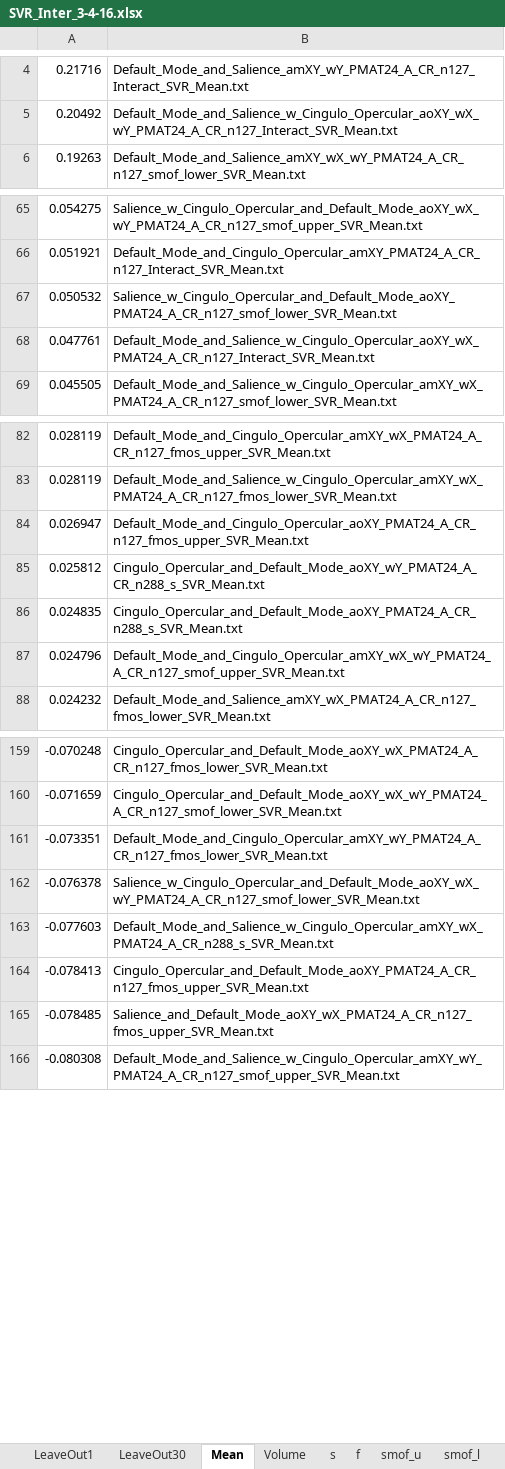
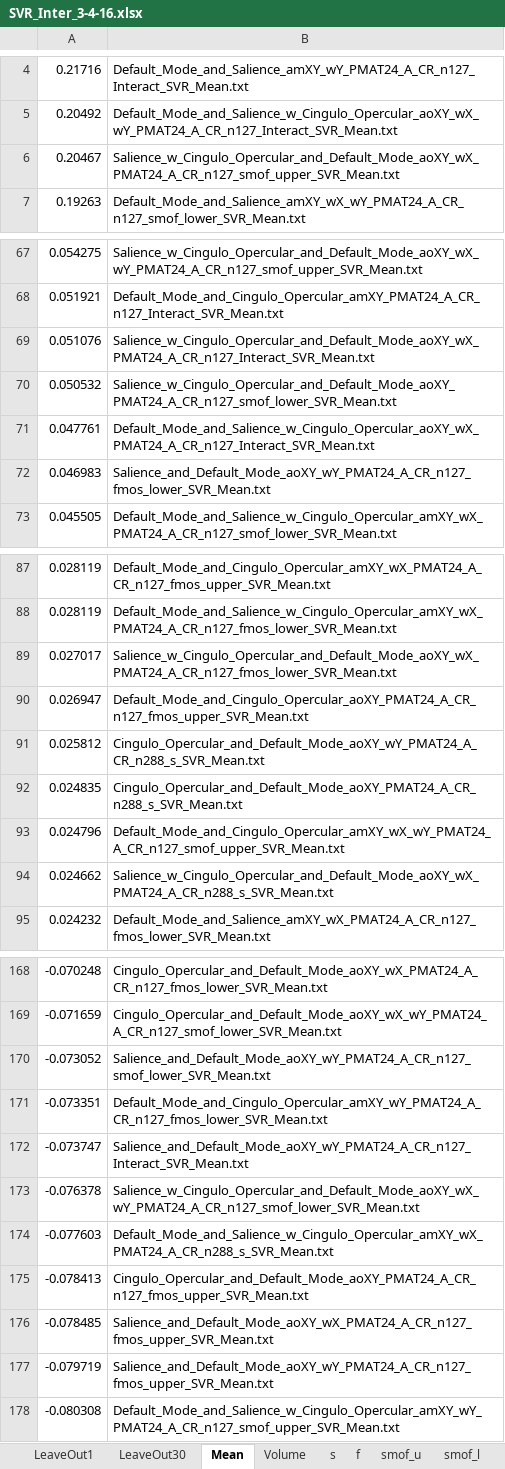
Before and after one commit to Alvin-Vuong/rissmanLab-scripts, an Excel workbook: SVR_Inter_3-4-16.xlsx, sheet Mean, drawn as a sheet; only a part is shown, gaps mark what is left out; values as stored, in another font and other column widths than the file's, no borders; the diff covers the shown part only; the diff names each change by its address in the sheet, - before the commit and + after, or states it on an @@ line.

```diff
--- a/SVR_Inter_3-4-16.xlsx (sheet Mean)
+++ b/SVR_Inter_3-4-16.xlsx (sheet Mean)
+row 6: 0.20467 | Salience_w_Cingulo_Opercular_and_Default_Mode_aoXY_wX_PMAT24_A_CR_n127_smof_upper_SVR_Mean.txt
+row 69: 0.051076 | Salience_w_Cingulo_Opercular_and_Default_Mode_aoXY_wX_PMAT24_A_CR_n127_Interact_SVR_Mean.txt
+row 72: 0.046983 | Salience_and_Default_Mode_aoXY_wY_PMAT24_A_CR_n127_fmos_lower_SVR_Mean.txt
+row 89: 0.027017 | Salience_w_Cingulo_Opercular_and_Default_Mode_aoXY_wX_PMAT24_A_CR_n127_fmos_lower_SVR_Mean.txt
+row 94: 0.024662 | Salience_w_Cingulo_Opercular_and_Default_Mode_aoXY_wX_PMAT24_A_CR_n288_s_SVR_Mean.txt
+row 170: -0.073052 | Salience_and_Default_Mode_aoXY_wY_PMAT24_A_CR_n127_smof_lower_SVR_Mean.txt
+row 172: -0.073747 | Salience_and_Default_Mode_aoXY_wY_PMAT24_A_CR_n127_Interact_SVR_Mean.txt
+row 177: -0.079719 | Salience_and_Default_Mode_aoXY_wY_PMAT24_A_CR_n127_fmos_upper_SVR_Mean.txt
```
Also changed, not shown: 4 added rows elsewhere in this sheet, sheet LeaveOut1, sheet DM & S, sheet DM & SwCO, sheet Volume, sheet smof_l, sheet smof_u, 4 more sheets, 1 other file.
